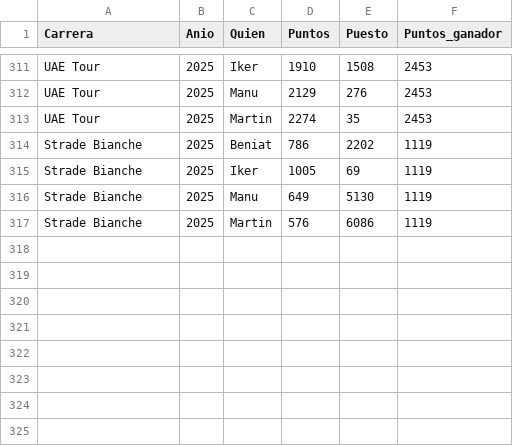
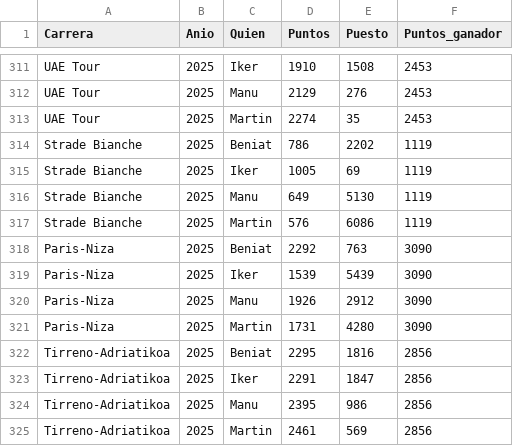
Before and after one commit to TimeTrialPerformances/Tropela_bet, a CSV file: datos_tropela.csv, drawn as a sheet; only a part is shown, gaps mark what is left out; the diff names each change by its address in the sheet, - before the commit and + after, or states it on an @@ line.

Commit message:
Tropela: PN y TN

```diff
--- a/datos_tropela.csv
+++ b/datos_tropela.csv
+row 318: Paris-Niza | 2025 | Beniat | 2292 | 763 | 3090
+row 319: Paris-Niza | 2025 | Iker | 1539 | 5439 | 3090
+row 320: Paris-Niza | 2025 | Manu | 1926 | 2912 | 3090
+row 321: Paris-Niza | 2025 | Martin | 1731 | 4280 | 3090
+row 322: Tirreno-Adriatikoa | 2025 | Beniat | 2295 | 1816 | 2856
+row 323: Tirreno-Adriatikoa | 2025 | Iker | 2291 | 1847 | 2856
+row 324: Tirreno-Adriatikoa | 2025 | Manu | 2395 | 986 | 2856
+row 325: Tirreno-Adriatikoa | 2025 | Martin | 2461 | 569 | 2856
```
